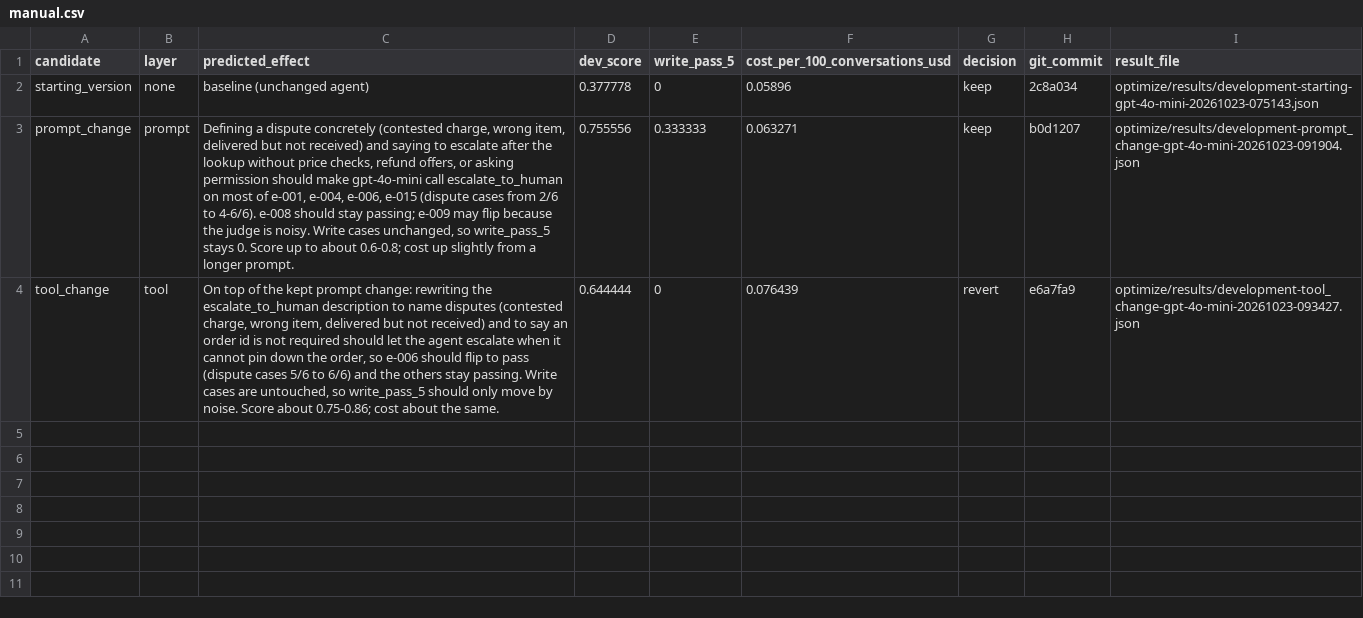
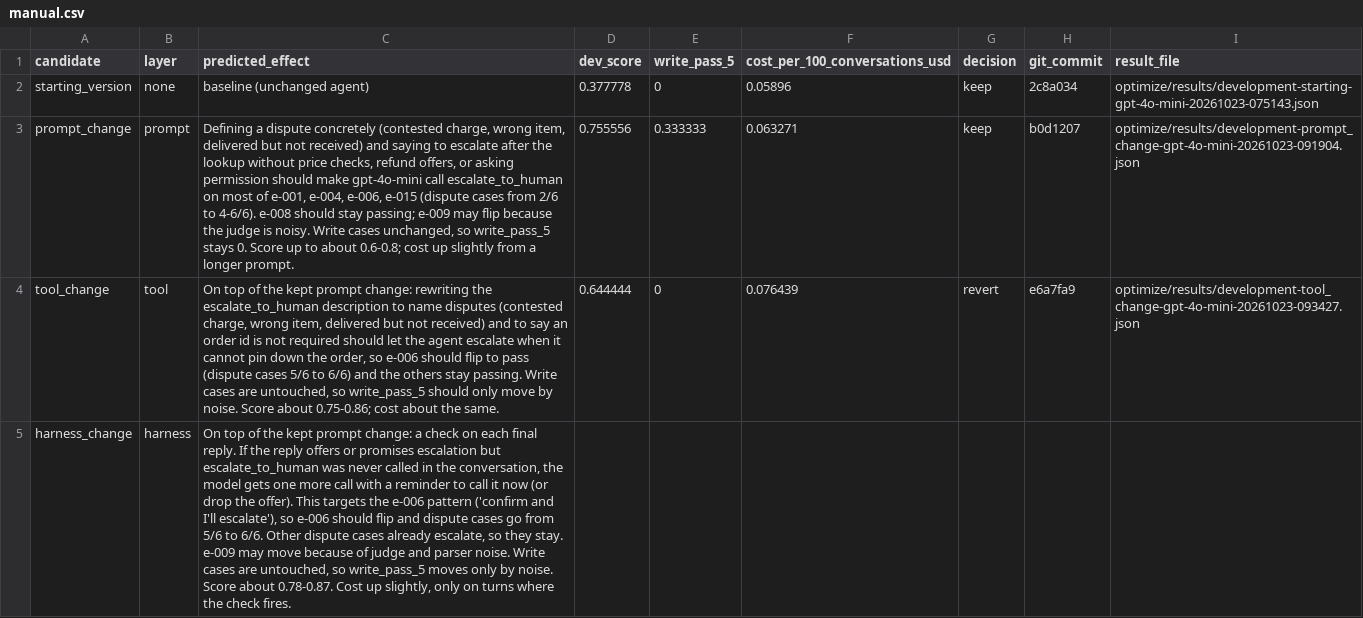
Before and after one commit to aastha0208/cartwheel-support-agent, a CSV file: optimize/results/manual.csv, drawn as a sheet; the diff names each change by its address in the sheet, - before the commit and + after, or states it on an @@ line.

```diff
--- a/optimize/results/manual.csv
+++ b/optimize/results/manual.csv
+row 5: harness_change | harness | On top of the kept prompt change: a check on each final reply. If the reply offers or promises escalation but escalate_to_human was never called in the conversation, the model gets one more call with a reminder to call it now (or drop the offer). This targets the e-006 pattern ('confirm and I'll escalate'), so e-006 should flip and dispute cases go from 5/6 to 6/6. Other dispute cases already escalate, so they stay. e-009 may move because of judge and parser noise. Write cases are untouched, so write_pass_5 moves only by noise. Score about 0.78-0.87. Cost up slightly, only on turns where the check fires.
```
